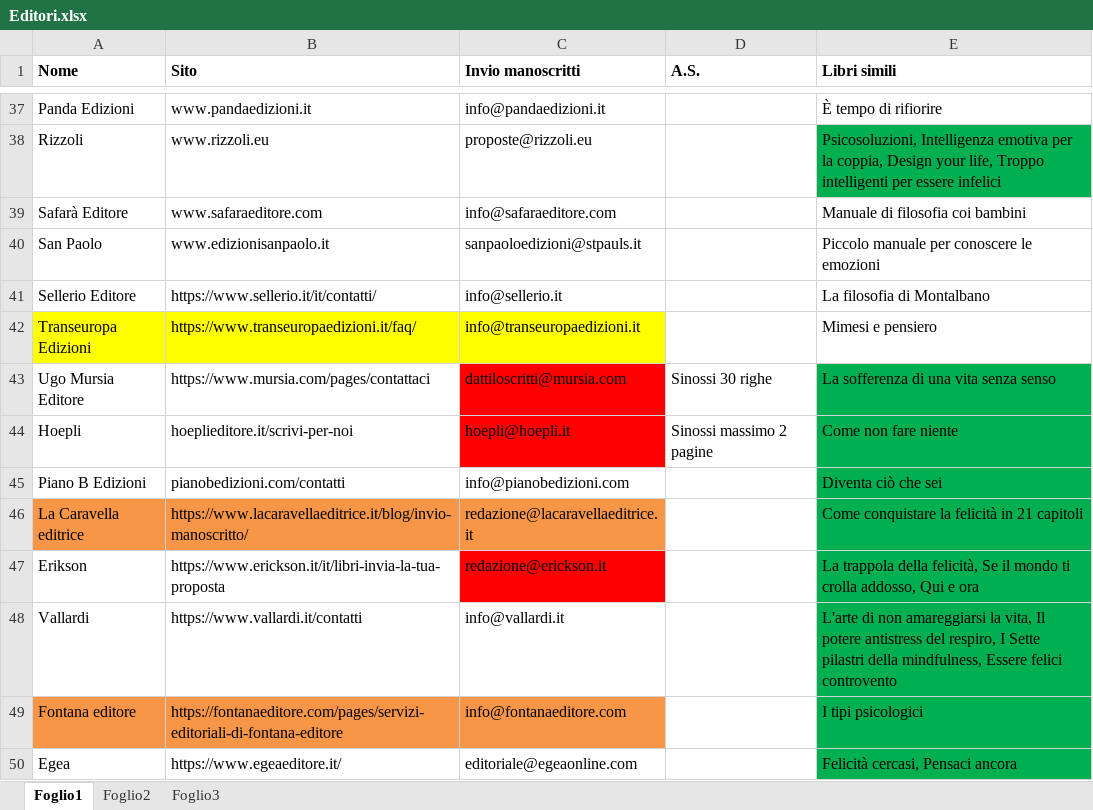
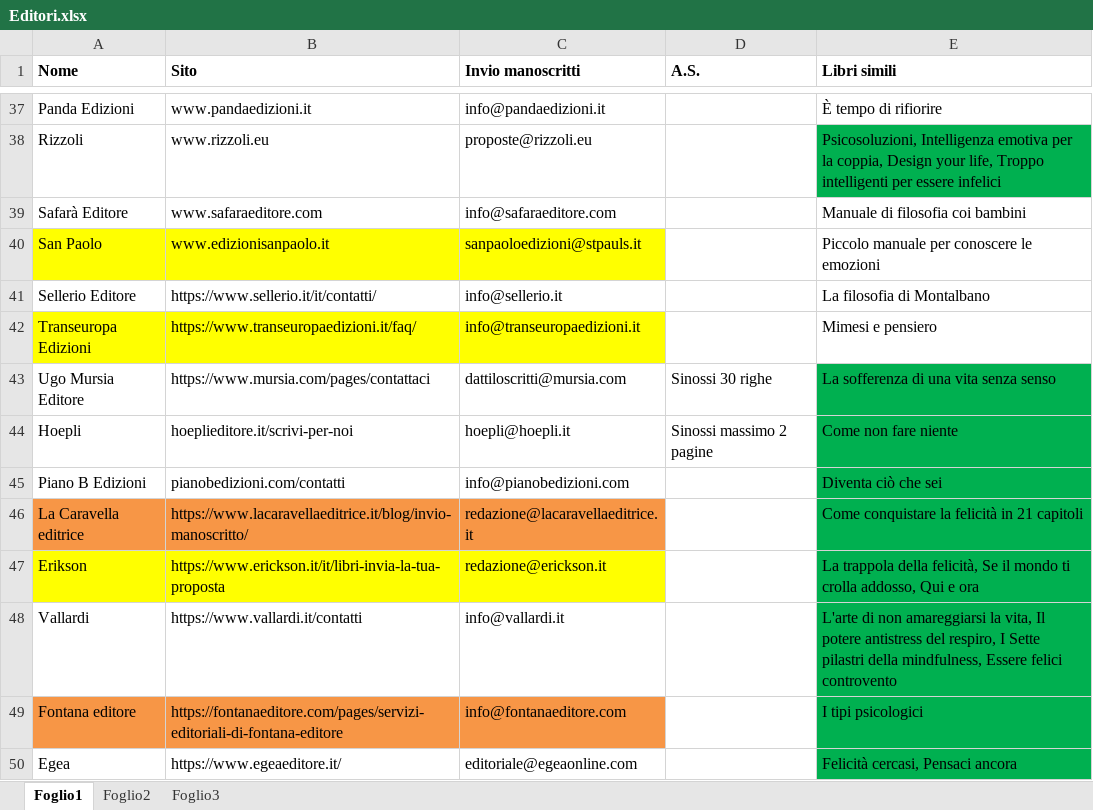
Before and after one commit to iacoposk8/ViaDiMezzo, an Excel workbook: Case editrici/Editori.xlsx, sheet Foglio1, drawn as a sheet; only a part is shown, gaps mark what is left out; values as stored, in another font and other column widths than the file's, no borders; the diff covers the shown part only; the diff names each change by its address in the sheet, - before the commit and + after, or states it on an @@ line.

```diff
--- a/Case editrici/Editori.xlsx (sheet Foglio1)
+++ b/Case editrici/Editori.xlsx (sheet Foglio1)
-A40:C40 fill: none
+A40:C40 fill: #FFFF00
-C43:C44 fill: #FF0000
+C43:C44 fill: none
-A47:B47 fill: none
+A47:B47 fill: #FFFF00
-C47 fill: #FF0000
+C47 fill: #FFFF00
```
Also changed, not shown: 1 added row, 1 removed row, 2 edited cells and cell formats elsewhere in this sheet, 5 other files.
